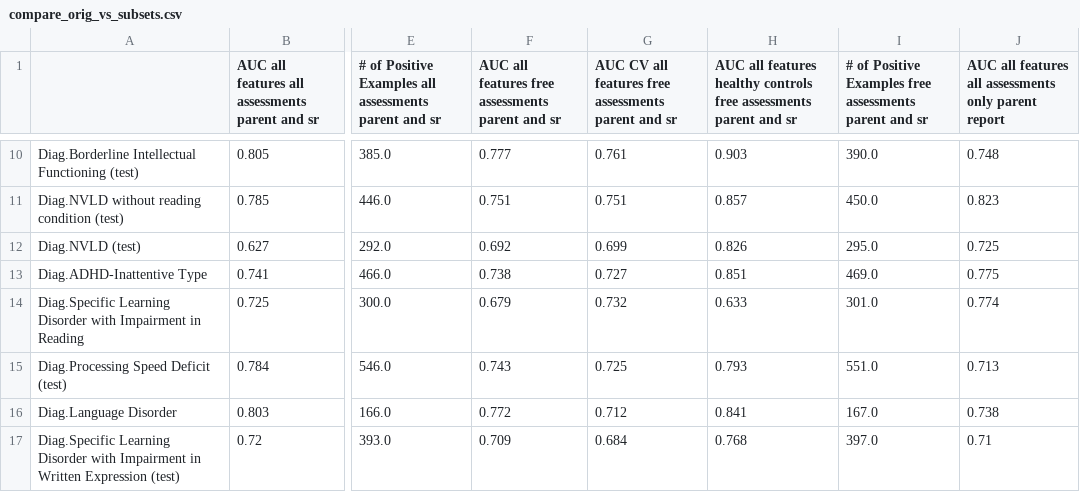
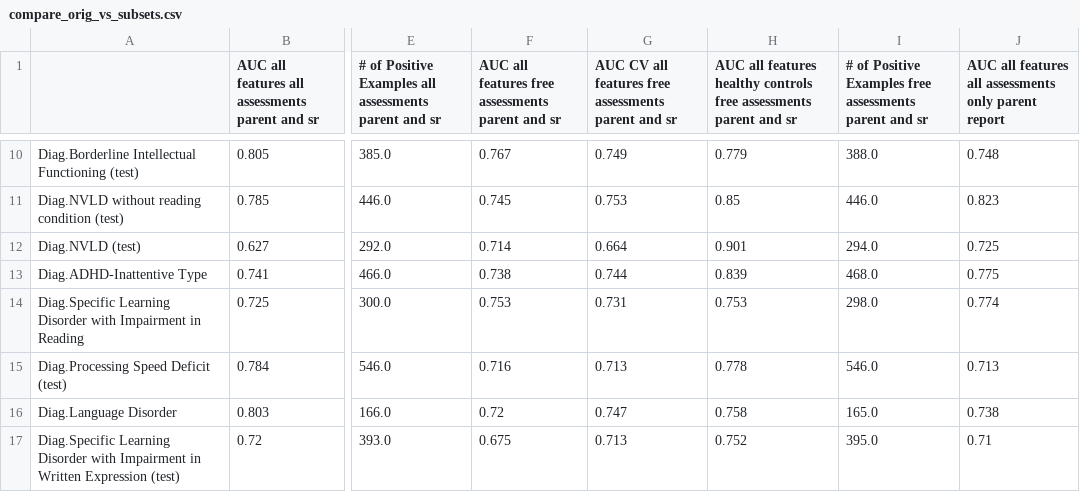
Before and after one commit to charlie42/HBN-scripts, a CSV file: output/compare_orig_vs_subsets.csv, drawn as a sheet; only a part is shown, gaps mark what is left out; the diff covers the shown part only; the diff names each change by its address in the sheet, - before the commit and + after, or states it on an @@ line.

```diff
--- a/output/compare_orig_vs_subsets.csv
+++ b/output/compare_orig_vs_subsets.csv
-F10: 0.777
+F10: 0.767
-G10: 0.761
+G10: 0.749
-H10: 0.903
+H10: 0.779
-I10: 390.0
+I10: 388.0
-F11: 0.751
+F11: 0.745
-G11: 0.751
+G11: 0.753
-H11: 0.857
+H11: 0.85
-I11: 450.0
+I11: 446.0
-F12: 0.692
+F12: 0.714
-G12: 0.699
+G12: 0.664
-H12: 0.826
+H12: 0.901
-I12: 295.0
+I12: 294.0
-G13: 0.727
+G13: 0.744
-H13: 0.851
+H13: 0.839
-I13: 469.0
+I13: 468.0
-F14: 0.679
+F14: 0.753
-G14: 0.732
+G14: 0.731
-H14: 0.633
+H14: 0.753
-I14: 301.0
+I14: 298.0
-F15: 0.743
+F15: 0.716
-G15: 0.725
+G15: 0.713
-H15: 0.793
+H15: 0.778
-I15: 551.0
+I15: 546.0
-F16: 0.772
+F16: 0.72
-G16: 0.712
+G16: 0.747
-H16: 0.841
+H16: 0.758
-I16: 167.0
+I16: 165.0
-F17: 0.709
+F17: 0.675
-G17: 0.684
+G17: 0.713
-H17: 0.768
+H17: 0.752
-I17: 397.0
+I17: 395.0
```
Also changed, not shown: 37 edited cells elsewhere in this file, output/eval_orig.csv, 2 other files.
